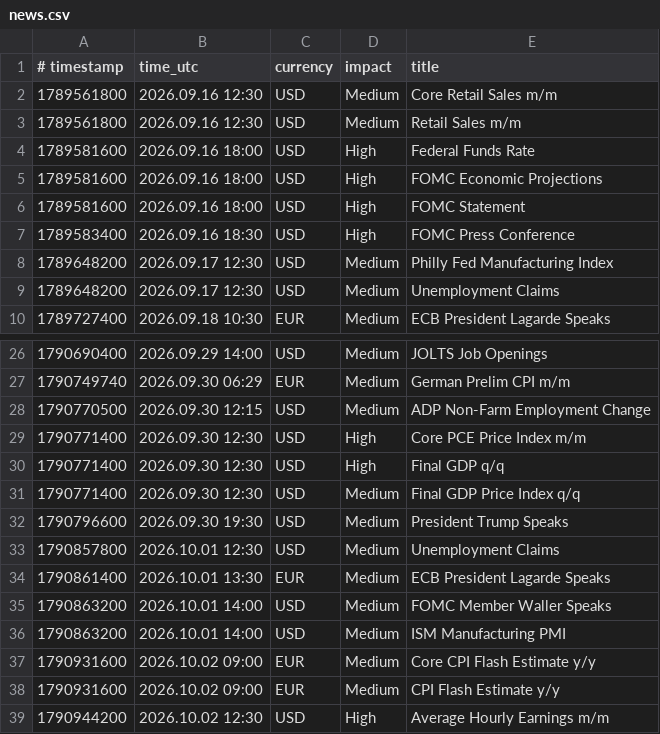
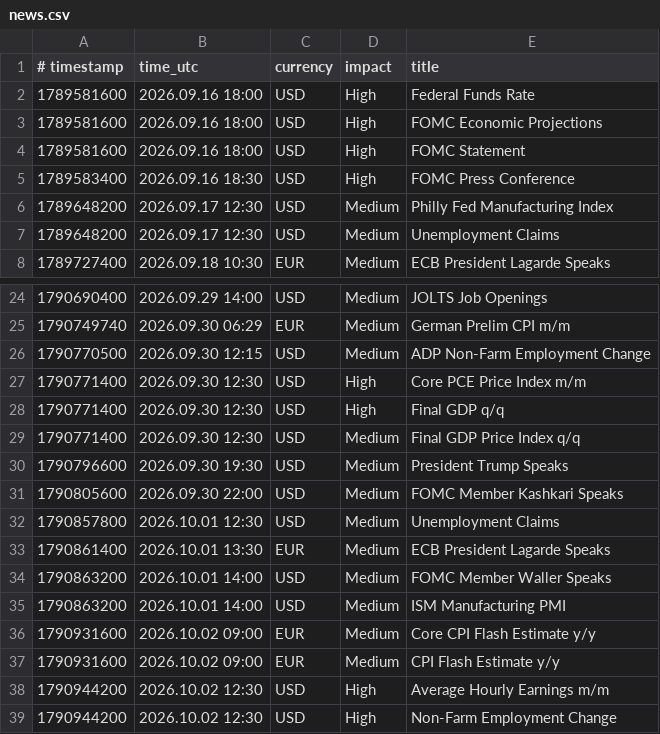
Before and after one commit to exor766/gc-news, a CSV file: news.csv, drawn as a sheet; only a part is shown, gaps mark what is left out; the shorter side is filled out with more unchanged rows; removed rows and columns are numbered as before the commit, all else as after; the diff names each change by its address in the sheet, - before the commit and + after, or states it on an @@ line.

```diff
--- a/news.csv
+++ b/news.csv
-row 2: 1789561800 | 2026.09.16 12:30 | USD | Medium | Core Retail Sales m/m
-row 3: 1789561800 | 2026.09.16 12:30 | USD | Medium | Retail Sales m/m
+row 31: 1790805600 | 2026.09.30 22:00 | USD | Medium | FOMC Member Kashkari Speaks
```
Also changed, not shown: 2 other files.
